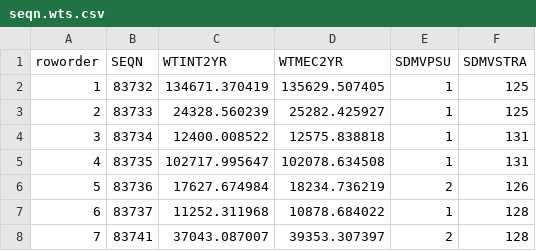
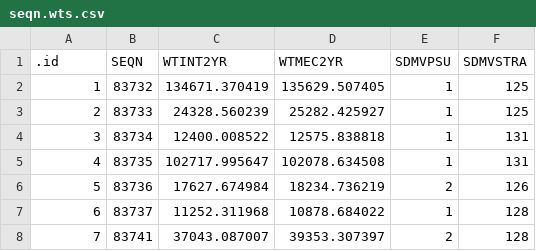
Before and after one commit to micokoch/biostats683_causal, a CSV file: final_project/seqn.wts.csv, drawn as a sheet; only a part is shown.

Commit message:
Many many updates to final project

```diff
--- a/final_project/seqn.wts.csv
+++ b/final_project/seqn.wts.csv
@@ -1,2 +1,2 @@
-roworder,SEQN,WTINT2YR,WTMEC2YR,SDMVPSU,SDMVSTRA
+.id,SEQN,WTINT2YR,WTMEC2YR,SDMVPSU,SDMVSTRA
 1,83732,134671.370419,135629.507405,1,125
```
Also changed, not shown: 49 other files.
